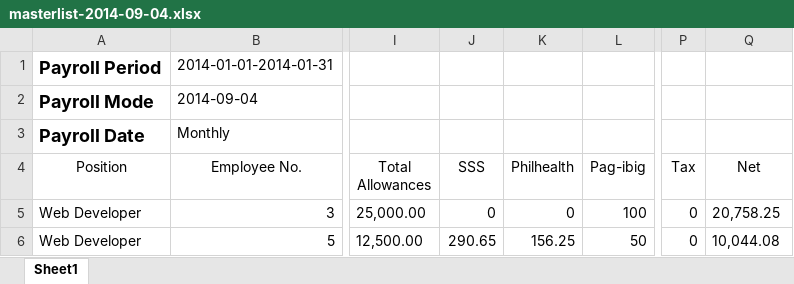
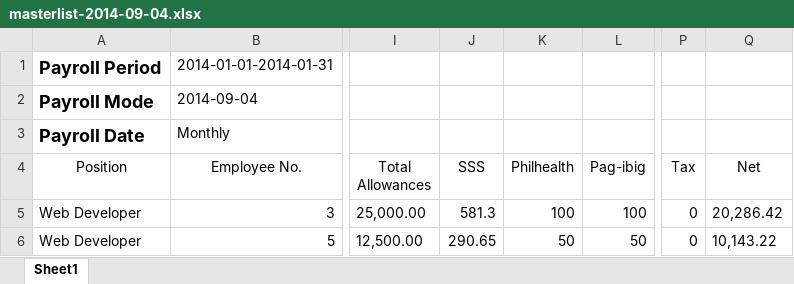
Before and after one commit to geekineers/lemonade, an Excel workbook: public/excel_files/masterlist-2014-09-04.xlsx, sheet Sheet1, drawn as a sheet; only a part is shown, gaps mark what is left out; values as stored, in another font and other column widths than the file's, no borders; the diff names each change by its address in the sheet, - before the commit and + after, or states it on an @@ line.

```diff
--- a/public/excel_files/masterlist-2014-09-04.xlsx (sheet Sheet1)
+++ b/public/excel_files/masterlist-2014-09-04.xlsx (sheet Sheet1)
-J5 (SSS): 0
+J5 (SSS): 581.3
-K5 (Philhealth): 0
+K5 (Philhealth): 100
-Q5 (Net): 20,758.25
+Q5 (Net): 20,286.42
-K6 (Philhealth): 156.25
+K6 (Philhealth): 50
-Q6 (Net): 10,044.08
+Q6 (Net): 10,143.22
```
Also changed, not shown: 2 other files.
